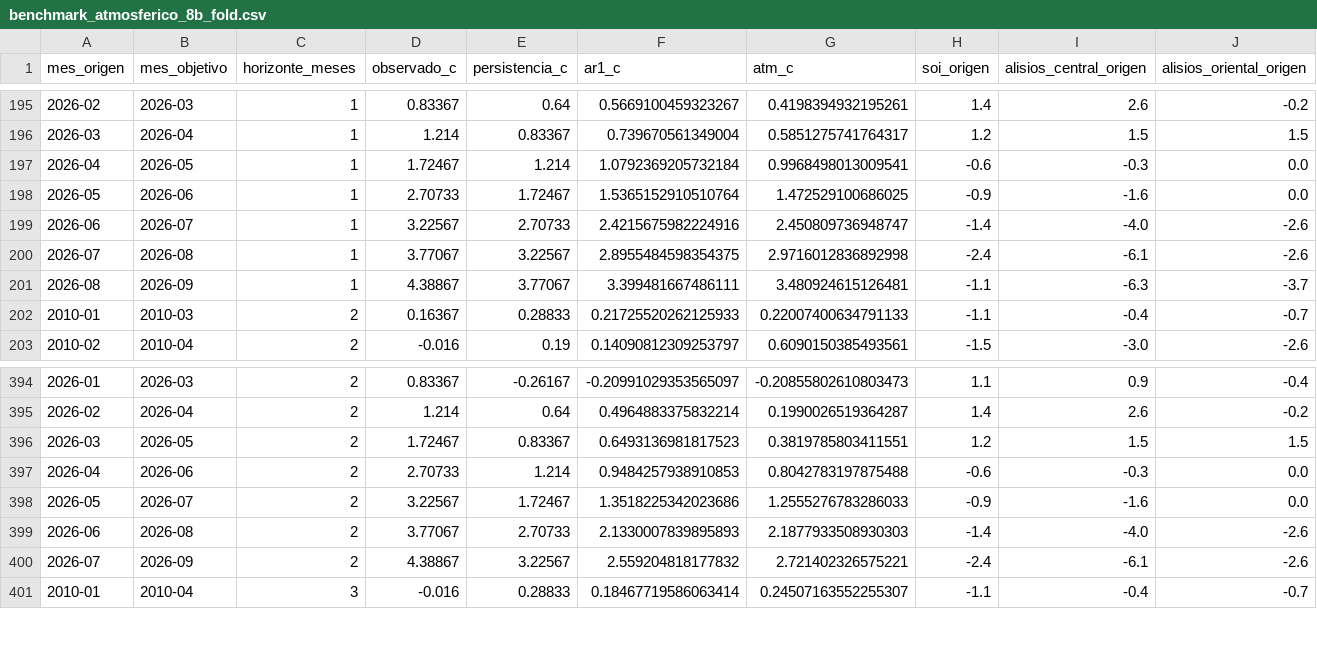
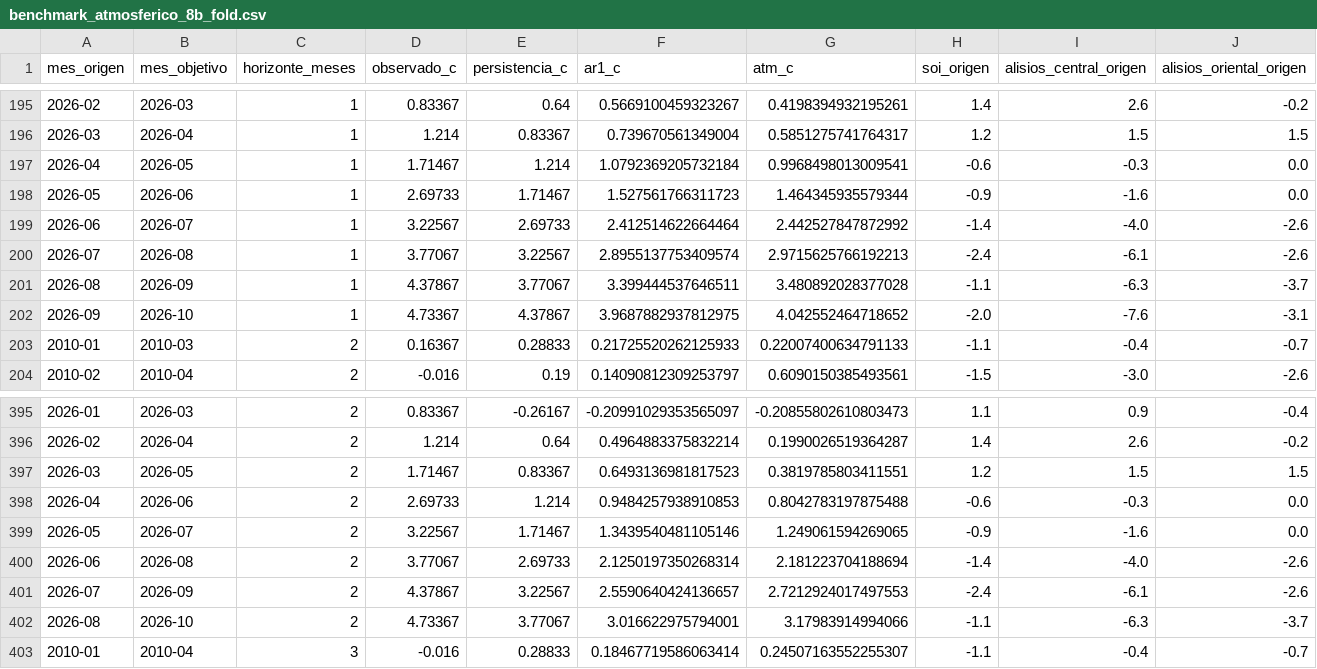
Before and after one commit to ccoronelepg-gif/OAF-Lambayeque, a CSV file: datos/benchmark_atmosferico_8b_fold.csv, drawn as a sheet; only a part is shown, gaps mark what is left out; the diff covers the shown part only.

```diff
--- a/datos/benchmark_atmosferico_8b_fold.csv
+++ b/datos/benchmark_atmosferico_8b_fold.csv
@@ -196,7 +196,8 @@ mes_origen,mes_objetivo,horizonte_meses,observado_c,persistencia_c,ar1_c,atm_c,s
 2026-03,2026-04,1,1.214,0.83367,0.739670561349004,0.5851275741764317,1.2,1.5,1.5
-2026-04,2026-05,1,1.72467,1.214,1.0792369205732184,0.9968498013009541,-0.6,-0.3,0.0
-2026-05,2026-06,1,2.70733,1.72467,1.5365152910510764,1.472529100686025,-0.9,-1.6,0.0
-2026-06,2026-07,1,3.22567,2.70733,2.4215675982224916,2.450809736948747,-1.4,-4.0,-2.6
-2026-07,2026-08,1,3.77067,3.22567,2.8955484598354375,2.9716012836892998,-2.4,-6.1,-2.6
-2026-08,2026-09,1,4.38867,3.77067,3.399481667486111,3.480924615126481,-1.1,-6.3,-3.7
+2026-04,2026-05,1,1.71467,1.214,1.0792369205732184,0.9968498013009541,-0.6,-0.3,0.0
+2026-05,2026-06,1,2.69733,1.71467,1.527561766311723,1.464345935579344,-0.9,-1.6,0.0
+2026-06,2026-07,1,3.22567,2.69733,2.412514622664464,2.442527847872992,-1.4,-4.0,-2.6
+2026-07,2026-08,1,3.77067,3.22567,2.8955137753409574,2.9715625766192213,-2.4,-6.1,-2.6
+2026-08,2026-09,1,4.37867,3.77067,3.399444537646511,3.480892028377028,-1.1,-6.3,-3.7
+2026-09,2026-10,1,4.73367,4.37867,3.9687882937812975,4.042552464718652,-2.0,-7.6,-3.1
 2010-01,2010-03,2,0.16367,0.28833,0.21725520262125933,0.22007400634791133,-1.1,-0.4,-0.7
@@ -395,7 +396,8 @@ mes_origen,mes_objetivo,horizonte_meses,observado_c,persistencia_c,ar1_c,atm_c,s
 2026-02,2026-04,2,1.214,0.64,0.4964883375832214,0.1990026519364287,1.4,2.6,-0.2
-2026-03,2026-05,2,1.72467,0.83367,0.6493136981817523,0.3819785803411551,1.2,1.5,1.5
-2026-04,2026-06,2,2.70733,1.214,0.9484257938910853,0.8042783197875488,-0.6,-0.3,0.0
-2026-05,2026-07,2,3.22567,1.72467,1.3518225342023686,1.2555276783286033,-0.9,-1.6,0.0
-2026-06,2026-08,2,3.77067,2.70733,2.1330007839895893,2.1877933508930303,-1.4,-4.0,-2.6
-2026-07,2026-09,2,4.38867,3.22567,2.559204818177832,2.721402326575221,-2.4,-6.1,-2.6
+2026-03,2026-05,2,1.71467,0.83367,0.6493136981817523,0.3819785803411551,1.2,1.5,1.5
+2026-04,2026-06,2,2.69733,1.214,0.9484257938910853,0.8042783197875488,-0.6,-0.3,0.0
+2026-05,2026-07,2,3.22567,1.71467,1.3439540481105146,1.249061594269065,-0.9,-1.6,0.0
+2026-06,2026-08,2,3.77067,2.69733,2.1250197350268314,2.181223704188694,-1.4,-4.0,-2.6
+2026-07,2026-09,2,4.37867,3.22567,2.5590640424136657,2.7212924017497553,-2.4,-6.1,-2.6
+2026-08,2026-10,2,4.73367,3.77067,3.016622975794001,3.17983914994066,-1.1,-6.3,-3.7
 2010-01,2010-04,3,-0.016,0.28833,0.18467719586063414,0.24507163552255307,-1.1,-0.4,-0.7
```
Also changed, not shown: 1 added row and 9 edited cells elsewhere in this file, datos/noaa_cpc_predictores_atmosfericos_8b.csv, 1 other file.
